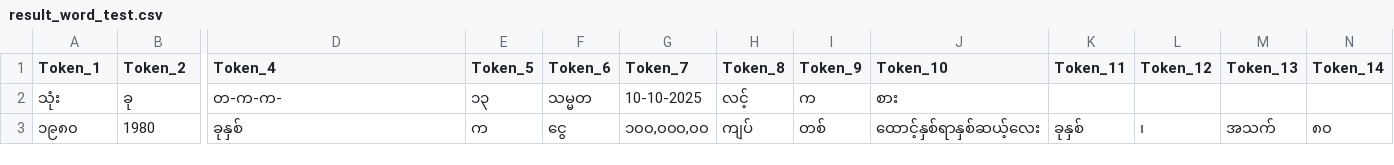
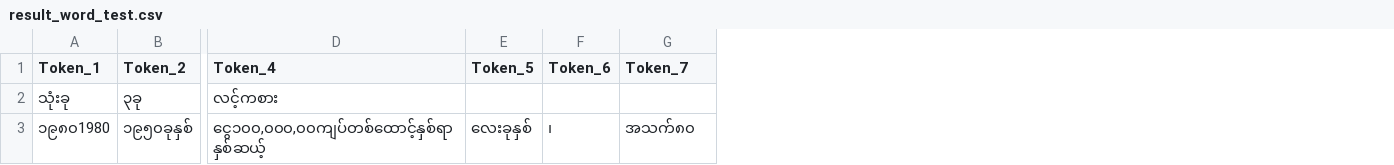
Before and after one commit to Myanmar-Data-Tech/mmdt-tokenizer, a CSV file: src/mmdt_tokenizer/result/result_word_test.csv, drawn as a sheet; only a part is shown, gaps mark what is left out; removed rows and columns are numbered as before the commit, all else as after; rows hold the shown columns only; the diff names each change by its address in the sheet, - before the commit and + after, or states it on an @@ line.

```diff
--- a/src/mmdt_tokenizer/result/result_word_test.csv
+++ b/src/mmdt_tokenizer/result/result_word_test.csv
-column H (Token_8), empty
-column I (Token_9), empty
-column J (Token_10), empty
-column K (Token_11), empty
-column L (Token_12), empty
-column M (Token_13), empty
-column N (Token_14), empty
-row 2: သုံး | ခု | တ-က-က- | ၁၃ | သမ္မတ | 10-10-2025 | လင့် | က | စား
-row 3: ၁၉၈၀ | 1980 | ခုနှစ် | က | ငွေ | ၁၀၀,၀၀၀,၀၀ | ကျပ် | တစ် | ထောင့်နှစ်ရာနှစ်ဆယ့်လေး | ခုနှစ် | ၊ | အသက် | ၈၀
+row 2: သုံးခု | ၃ခု | လင့်ကစား
+row 3: ၁၉၈၀1980 | ၁၉၅၀ခုနှစ် | ငွေ၁၀၀,၀၀၀,၀၀ကျပ်တစ်ထောင့်နှစ်ရာနှစ်ဆယ့် | လေးခုနှစ် | ၊ | အသက်၈၀
```
Also changed, not shown: src/mmdt_tokenizer/data/raw_lex_data.csv, 9 other files.
